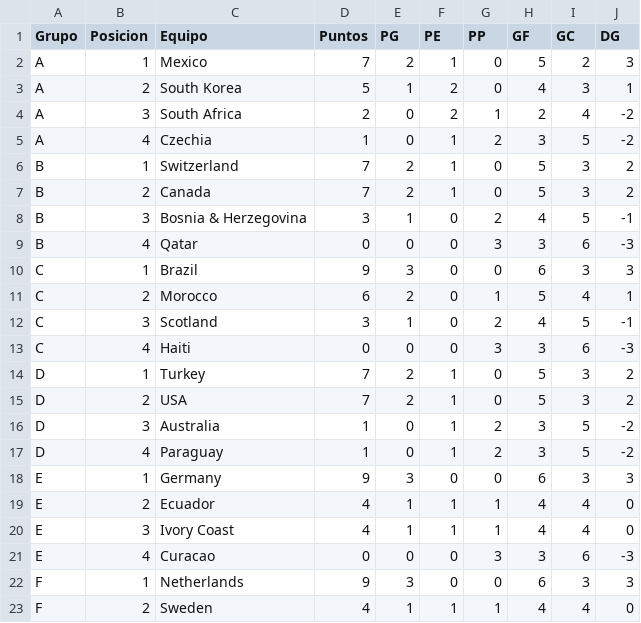
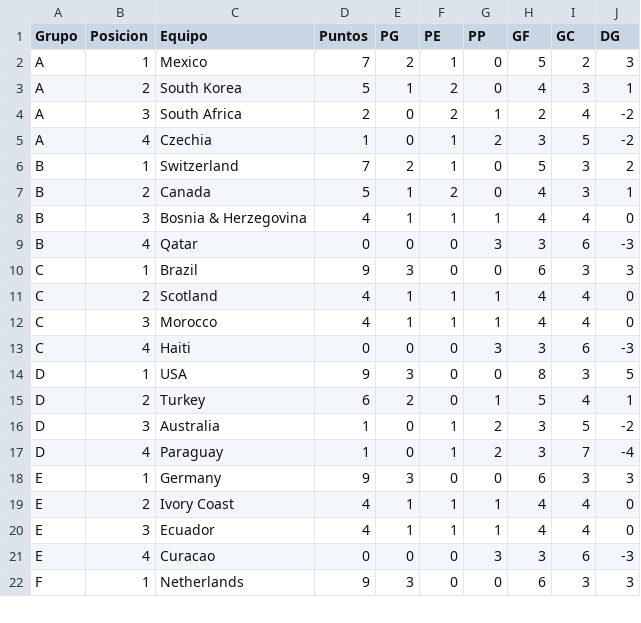
Before and after one commit to lucasjch/resultados-mundial, a CSV file: prode_mundial/output/tabla_posiciones.csv, drawn as a sheet; only a part is shown; the diff covers the shown part only.

```diff
--- a/prode_mundial/output/tabla_posiciones.csv
+++ b/prode_mundial/output/tabla_posiciones.csv
@@ -6,18 +6,17 @@ A,4,Czechia,1,0,1,2,3,5,-2
 B,1,Switzerland,7,2,1,0,5,3,2
-B,2,Canada,7,2,1,0,5,3,2
-B,3,Bosnia & Herzegovina,3,1,0,2,4,5,-1
+B,2,Canada,5,1,2,0,4,3,1
+B,3,Bosnia & Herzegovina,4,1,1,1,4,4,0
 B,4,Qatar,0,0,0,3,3,6,-3
 C,1,Brazil,9,3,0,0,6,3,3
-C,2,Morocco,6,2,0,1,5,4,1
-C,3,Scotland,3,1,0,2,4,5,-1
+C,2,Scotland,4,1,1,1,4,4,0
+C,3,Morocco,4,1,1,1,4,4,0
 C,4,Haiti,0,0,0,3,3,6,-3
-D,1,Turkey,7,2,1,0,5,3,2
-D,2,USA,7,2,1,0,5,3,2
+D,1,USA,9,3,0,0,8,3,5
+D,2,Turkey,6,2,0,1,5,4,1
 D,3,Australia,1,0,1,2,3,5,-2
-D,4,Paraguay,1,0,1,2,3,5,-2
+D,4,Paraguay,1,0,1,2,3,7,-4
 E,1,Germany,9,3,0,0,6,3,3
-E,2,Ecuador,4,1,1,1,4,4,0
-E,3,Ivory Coast,4,1,1,1,4,4,0
+E,2,Ivory Coast,4,1,1,1,4,4,0
+E,3,Ecuador,4,1,1,1,4,4,0
 E,4,Curacao,0,0,0,3,3,6,-3
 F,1,Netherlands,9,3,0,0,6,3,3
-F,2,Sweden,4,1,1,1,4,4,0
```
Also changed, not shown: 4 added rows, 3 removed rows and 19 edited cells elsewhere in this file, prode_mundial/output/eliminatorias.csv, prode_mundial/output/fase_grupos.csv, 11 other files.
